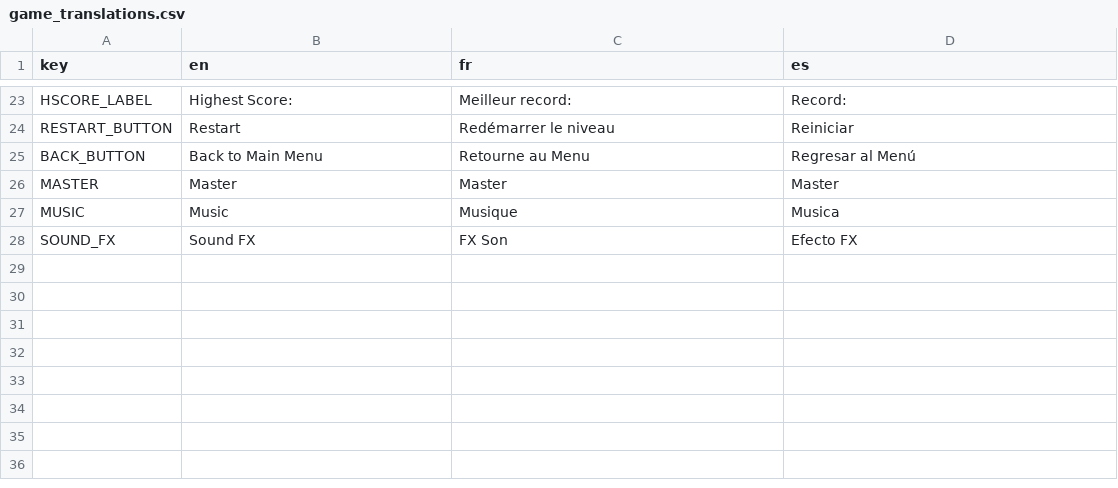
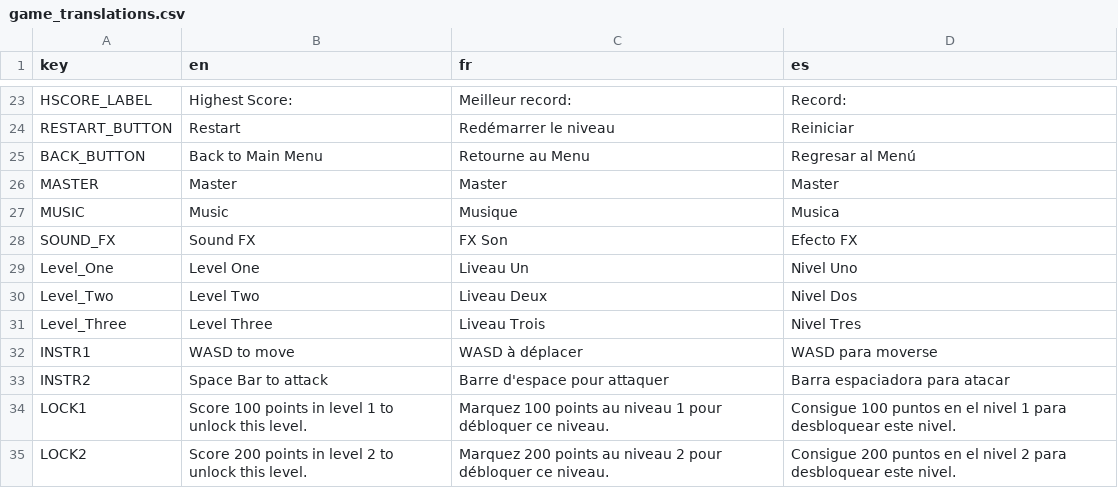
Before and after one commit to bujoldzack/Dungeon-Heart, a CSV file: assets/Localization/game_translations.csv, drawn as a sheet; only a part is shown, gaps mark what is left out; the diff names each change by its address in the sheet, - before the commit and + after, or states it on an @@ line.

Commit message:
Updated Localization

```diff
--- a/assets/Localization/game_translations.csv
+++ b/assets/Localization/game_translations.csv
+row 29: Level_One | Level One | Liveau Un | Nivel Uno
+row 30: Level_Two | Level Two | Liveau Deux | Nivel Dos
+row 31: Level_Three | Level Three | Liveau Trois | Nivel Tres
+row 32: INSTR1 | WASD to move | WASD à déplacer | WASD para moverse
+row 33: INSTR2 | Space Bar to attack | Barre d'espace pour attaquer | Barra espaciadora para atacar
+row 34: LOCK1 | Score 100 points in level 1 to unlock this level. | Marquez 100 points au niveau 1 pour débloquer ce niveau. | Consigue 100 puntos en el nivel 1 para desbloquear este nivel.
+row 35: LOCK2 | Score 200 points in level 2 to unlock this level. | Marquez 200 points au niveau 2 pour débloquer ce niveau. | Consigue 200 puntos en el nivel 2 para desbloquear este nivel.
```
Also changed, not shown: 6 other files.
